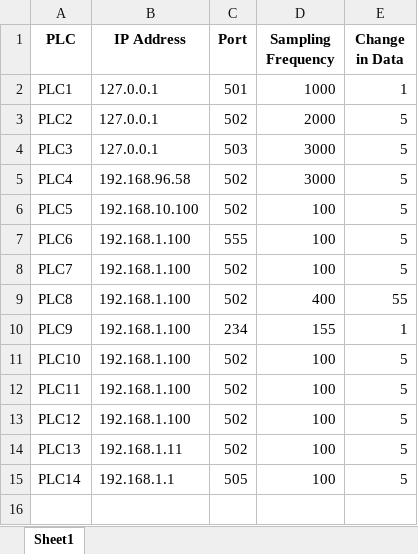
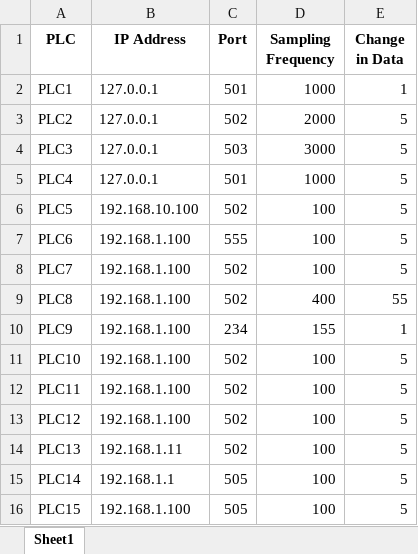
Before and after one commit to rootAvadhut/Project_NODEPORT, an Excel workbook: config/plc_data.xlsx, sheet Sheet1, drawn as a sheet; values as stored, in another font and other column widths than the file's, no borders; the diff names each change by its address in the sheet, - before the commit and + after, or states it on an @@ line.

```diff
--- a/config/plc_data.xlsx (sheet Sheet1)
+++ b/config/plc_data.xlsx (sheet Sheet1)
-B5 (IP Address): 192.168.96.58
+B5 (IP Address): 127.0.0.1
-C5 (Port): 502
+C5 (Port): 501
-D5 (Sampling Frequency): 3000
+D5 (Sampling Frequency): 1000
+row 16: PLC15 | 192.168.1.100 | 505 | 100 | 5
```
Also changed, not shown: 7 other files.
